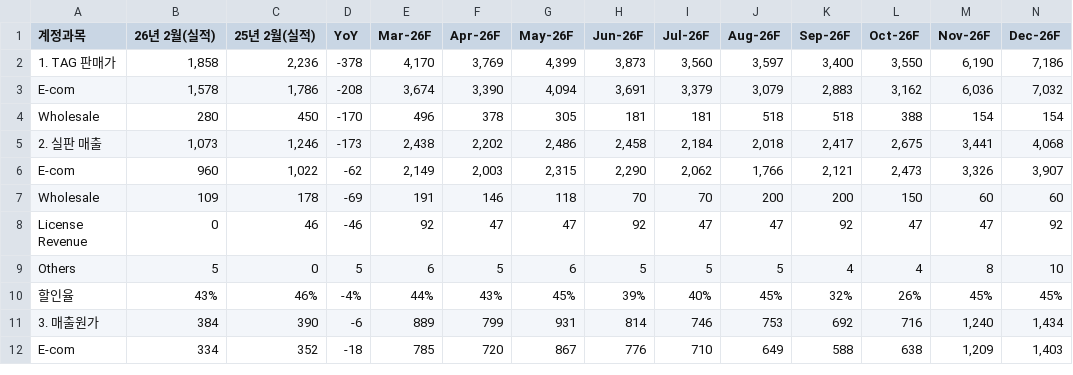
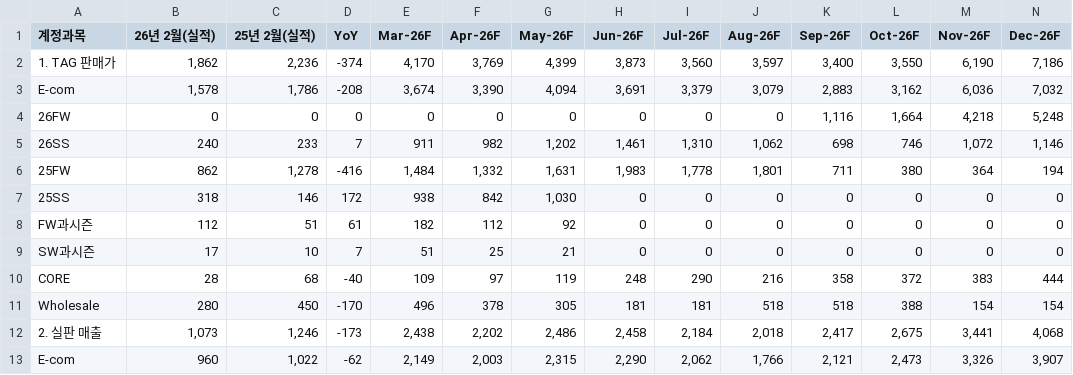
Before and after one commit to kyeongsoo88/New_stodashboard, a CSV file: frontend/public/data/sto-income-statement-2026-v3.csv, drawn as a sheet; only a part is shown; the shorter side is filled out with more unchanged rows; rows hold the shown columns only; the diff names each change by its address in the sheet, - before the commit and + after, or states it on an @@ line.

```diff
--- a/frontend/public/data/sto-income-statement-2026-v3.csv
+++ b/frontend/public/data/sto-income-statement-2026-v3.csv
-B2 (26년 2월(실적)): 1,858
+B2 (26년 2월(실적)): 1,862
-D2 (YoY): -378
+D2 (YoY): -374
+row 4: 26FW | 0 | 0 | 0 | 0 | 0 | 0 | 0 | 0 | 0 | 1,116 | 1,664 | 4,218 | 5,248
+row 5: 26SS | 240 | 233 | 7 | 911 | 982 | 1,202 | 1,461 | 1,310 | 1,062 | 698 | 746 | 1,072 | 1,146
+row 6: 25FW | 862 | 1,278 | -416 | 1,484 | 1,332 | 1,631 | 1,983 | 1,778 | 1,801 | 711 | 380 | 364 | 194
+row 7: 25SS | 318 | 146 | 172 | 938 | 842 | 1,030 | 0 | 0 | 0 | 0 | 0 | 0 | 0
+row 8: FW과시즌 | 112 | 51 | 61 | 182 | 112 | 92 | 0 | 0 | 0 | 0 | 0 | 0 | 0
+row 9: SW과시즌 | 17 | 10 | 7 | 51 | 25 | 21 | 0 | 0 | 0 | 0 | 0 | 0 | 0
+row 10: CORE | 28 | 68 | -40 | 109 | 97 | 119 | 248 | 290 | 216 | 358 | 372 | 383 | 444
```
Also changed, not shown: 1 other file.
